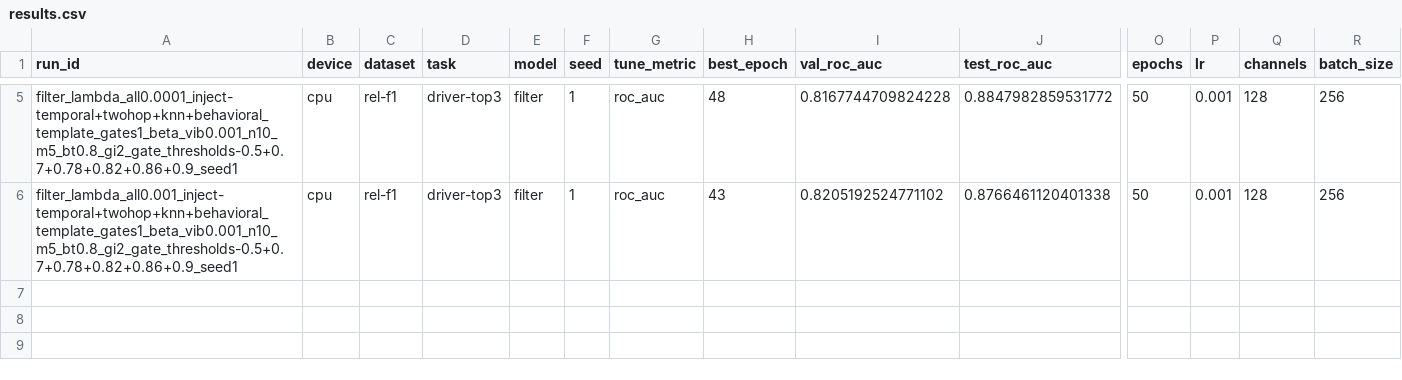
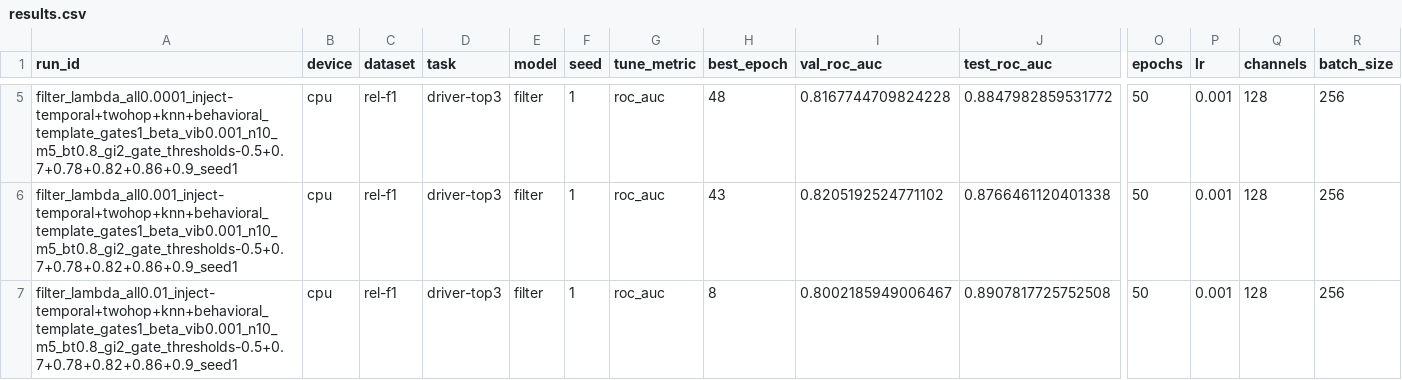
Before and after one commit to HARSHALK2598/cs224w-structural-optimizer, a CSV file: experiments/results/sweeps/tuned_full_driver-top3/results.csv, drawn as a sheet; only a part is shown, gaps mark what is left out; rows hold the shown columns only; the diff names each change by its address in the sheet, - before the commit and + after, or states it on an @@ line.

```diff
--- a/experiments/results/sweeps/tuned_full_driver-top3/results.csv
+++ b/experiments/results/sweeps/tuned_full_driver-top3/results.csv
+row 7: filter_lambda_all0.01_inject-temporal+twohop+knn+behavioral_template_gates1_beta_vib0.001_n10_m5_bt0.8_gi2_gate_thresholds-0.5+0.7+0.78+0.82+0.86+0.9_seed1 | cpu | rel-f1 | driver-top3 | filter | 1 | roc_auc | 8 | 0.8002185949006467 | 0.8907817725752508 | 50 | 0.001 | 128 | 256
```
Also changed, not shown: 3 other files.
